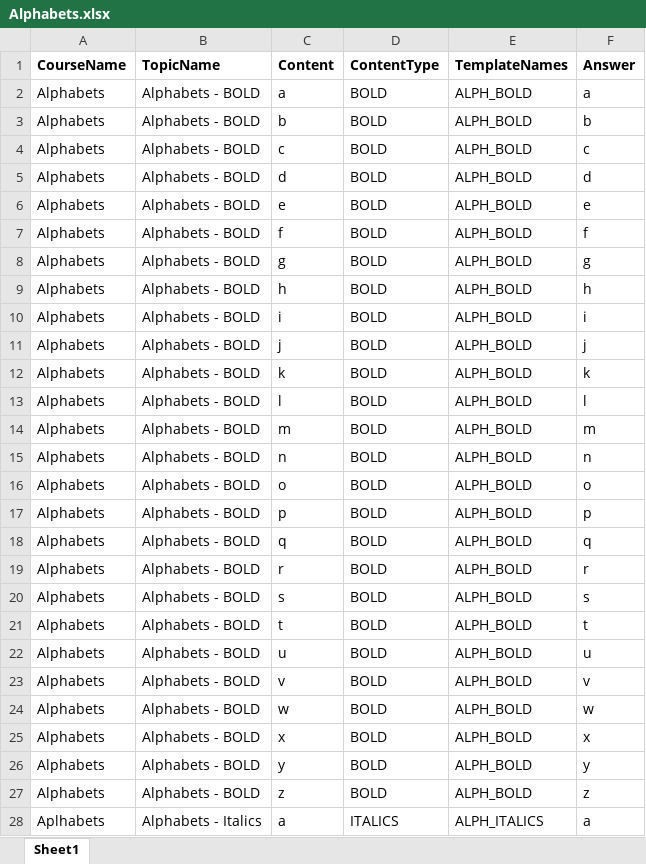
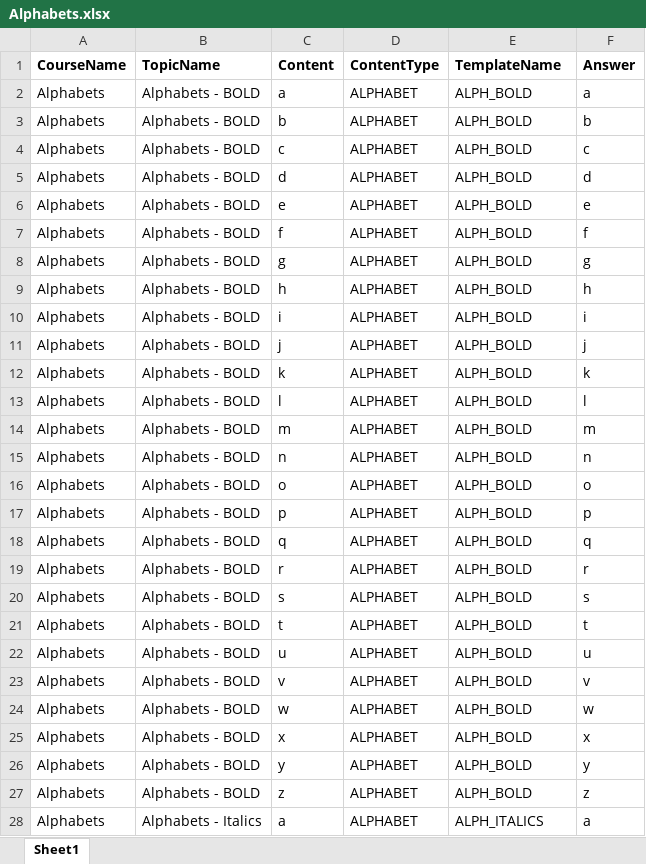
Before and after one commit to neelkirit/LearningManagementSystem, an Excel workbook: src/main/resources/questions/Alphabets.xlsx, sheet Sheet1, drawn as a sheet; only a part is shown; values as stored, in another font and other column widths than the file's, no borders; the diff covers the shown part only; the diff names each change by its address in the sheet, - before the commit and + after, or states it on an @@ line.

Commit message:
Schema changes to exercise and course to handle more attributes needed

```diff
--- a/src/main/resources/questions/Alphabets.xlsx (sheet Sheet1)
+++ b/src/main/resources/questions/Alphabets.xlsx (sheet Sheet1)
-E1: TemplateNames
+E1: TemplateName
-D2:D27 (ContentType): BOLD
+D2:D27 (ContentType): ALPHABET
-A28 (CourseName): Aplhabets
+A28 (CourseName): Alphabets
-D28 (ContentType): ITALICS
+D28 (ContentType): ALPHABET
```
Also changed, not shown: 154 edited cells elsewhere in this sheet, 34 other files.
